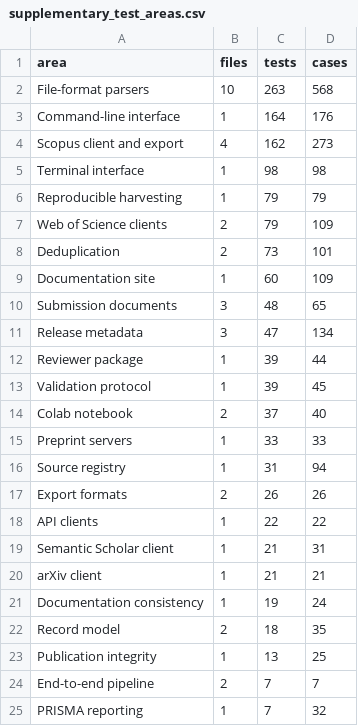
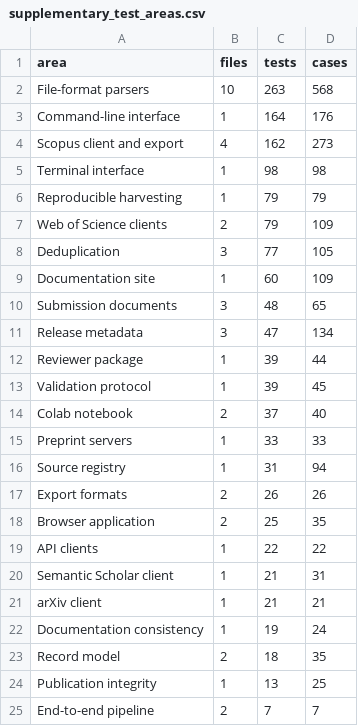
Before and after one commit to s-matysik/CorpusSLR, a CSV file: validation/supplementary_test_areas.csv, drawn as a sheet; only a part is shown; the shorter side is filled out with more unchanged rows.

```diff
--- a/validation/supplementary_test_areas.csv
+++ b/validation/supplementary_test_areas.csv
@@ -7,3 +7,3 @@ Reproducible harvesting,1,79,79
 Web of Science clients,2,79,109
-Deduplication,2,73,101
+Deduplication,3,77,105
 Documentation site,1,60,109
@@ -17,2 +17,3 @@ Source registry,1,31,94
 Export formats,2,26,26
+Browser application,2,25,35
 API clients,1,22,22
```
Also changed, not shown: validation/supplementary_test_inventory.csv, 30 other files.
